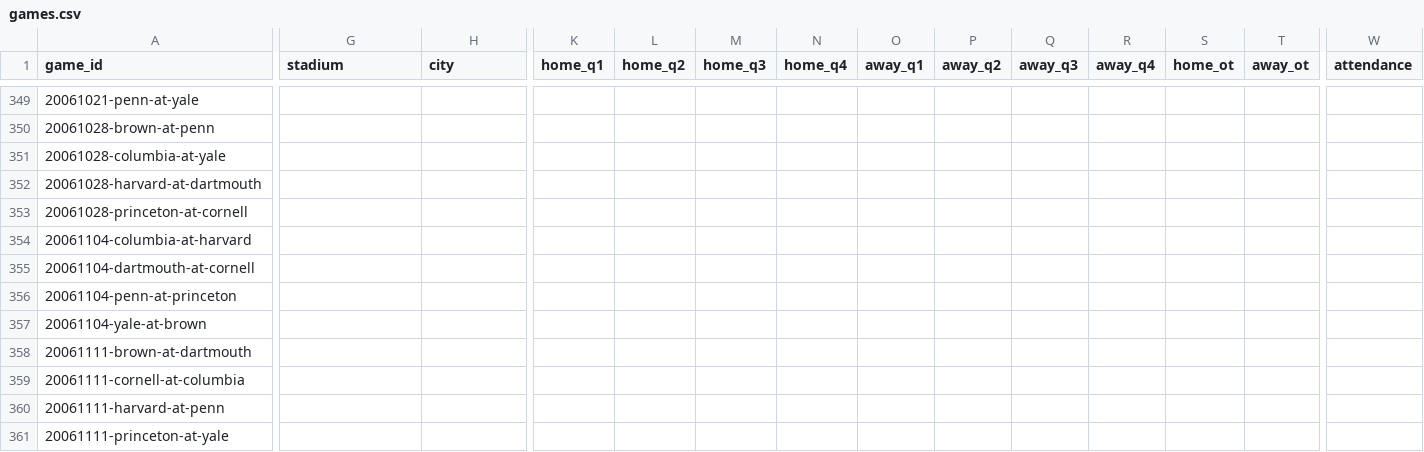
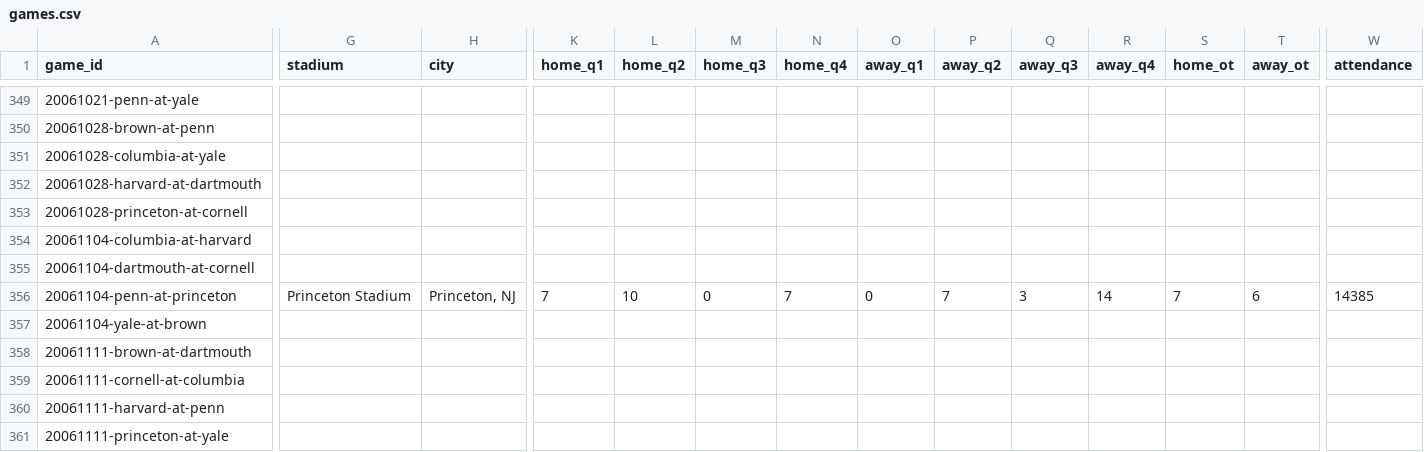
Before and after one commit to JaimeCastrellon/Web-Crawler, a CSV file: data/processed/games.csv, drawn as a sheet; only a part is shown, gaps mark what is left out; the diff covers the shown part only; the diff names each change by its address in the sheet, - before the commit and + after, or states it on an @@ line.

```diff
--- a/data/processed/games.csv
+++ b/data/processed/games.csv
-G356 (stadium): (empty)
+G356 (stadium): Princeton Stadium
-H356 (city): (empty)
+H356 (city): Princeton, NJ
-K356 (home_q1): (empty)
+K356 (home_q1): 7
-L356 (home_q2): (empty)
+L356 (home_q2): 10
-M356 (home_q3): (empty)
+M356 (home_q3): 0
-N356 (home_q4): (empty)
+N356 (home_q4): 7
-O356 (away_q1): (empty)
+O356 (away_q1): 0
-P356 (away_q2): (empty)
+P356 (away_q2): 7
-Q356 (away_q3): (empty)
+Q356 (away_q3): 3
-R356 (away_q4): (empty)
+R356 (away_q4): 14
-S356 (home_ot): (empty)
+S356 (home_ot): 7
-T356 (away_ot): (empty)
+T356 (away_ot): 6
-W356 (attendance): (empty)
+W356 (attendance): 14385
```
Also changed, not shown: 45 edited cells elsewhere in this file, data/processed/team_game_stats.csv, data/processed/train/games.csv, 13 other files.
